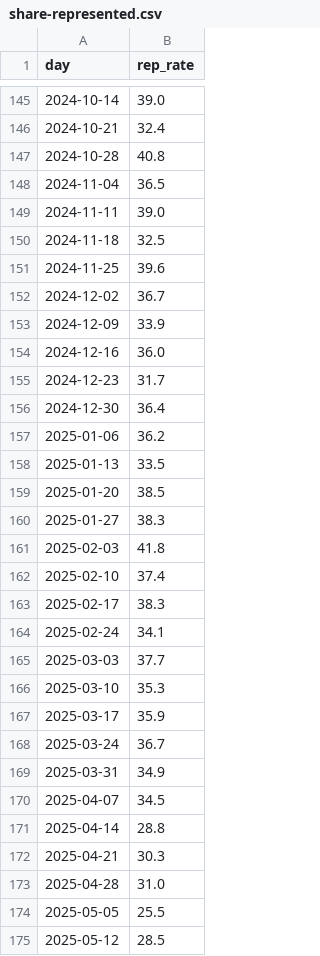
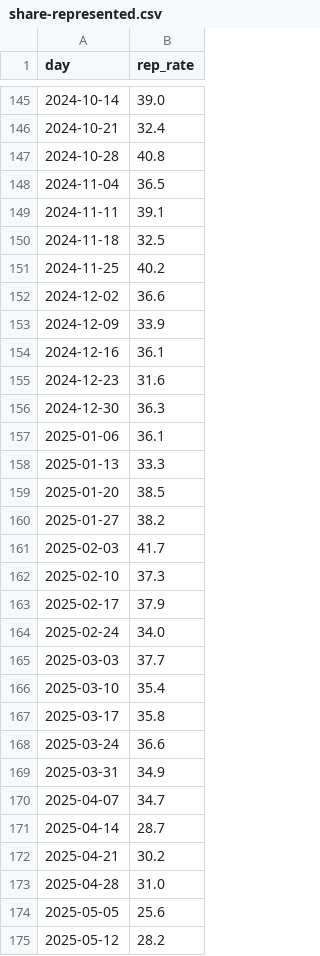
Before and after one commit to housing-data-coalition/rtc-eviction-viz, a CSV file: share-represented.csv, drawn as a sheet; only a part is shown, gaps mark what is left out; the diff covers the shown part only.

```diff
--- a/share-represented.csv
+++ b/share-represented.csv
@@ -148,28 +148,28 @@ day,rep_rate
 2024-11-04,36.5
-2024-11-11,39.0
+2024-11-11,39.1
 2024-11-18,32.5
-2024-11-25,39.6
-2024-12-02,36.7
+2024-11-25,40.2
+2024-12-02,36.6
 2024-12-09,33.9
-2024-12-16,36.0
-2024-12-23,31.7
-2024-12-30,36.4
-2025-01-06,36.2
-2025-01-13,33.5
+2024-12-16,36.1
+2024-12-23,31.6
+2024-12-30,36.3
+2025-01-06,36.1
+2025-01-13,33.3
 2025-01-20,38.5
-2025-01-27,38.3
-2025-02-03,41.8
-2025-02-10,37.4
-2025-02-17,38.3
-2025-02-24,34.1
+2025-01-27,38.2
+2025-02-03,41.7
+2025-02-10,37.3
+2025-02-17,37.9
+2025-02-24,34.0
 2025-03-03,37.7
-2025-03-10,35.3
-2025-03-17,35.9
-2025-03-24,36.7
+2025-03-10,35.4
+2025-03-17,35.8
+2025-03-24,36.6
 2025-03-31,34.9
-2025-04-07,34.5
-2025-04-14,28.8
-2025-04-21,30.3
+2025-04-07,34.7
+2025-04-14,28.7
+2025-04-21,30.2
 2025-04-28,31.0
-2025-05-05,25.5
-2025-05-12,28.5
+2025-05-05,25.6
+2025-05-12,28.2
```
Also changed, not shown: 1 added row and 11 edited cells elsewhere in this file, eviction-time-series.csv, marshal-evictions-by-week.csv, 8 other files.
